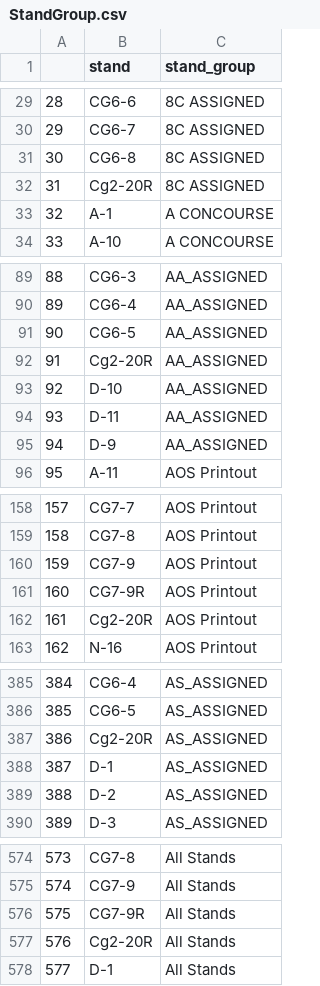
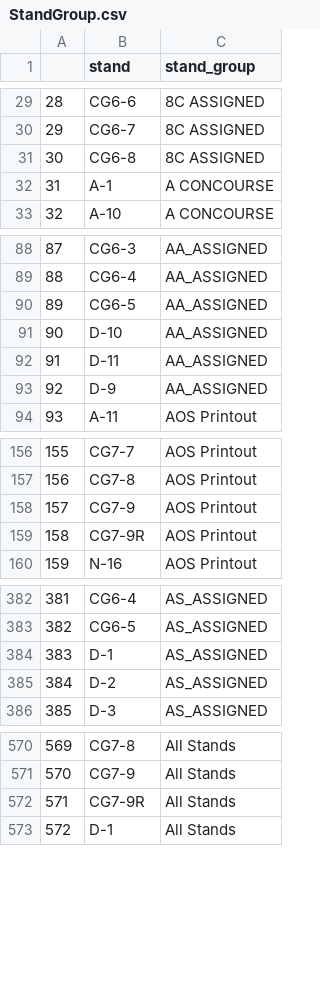
Before and after one commit to SEA-SteinbergW/sea_stands, a CSV file: StandGroup.csv, drawn as a sheet; only a part is shown, gaps mark what is left out; removed rows and columns are numbered as before the commit, all else as after; the diff covers the shown part only; the diff names each change by its address in the sheet, - before the commit and + after, or states it on an @@ line.

```diff
--- a/StandGroup.csv
+++ b/StandGroup.csv
-row 32: 31 | Cg2-20R | 8C ASSIGNED
@@ column A renumbered from row 32 down @@
-row 92: 91 | Cg2-20R | AA_ASSIGNED
-row 162: 161 | Cg2-20R | AOS Printout
-row 387: 386 | Cg2-20R | AS_ASSIGNED
-row 577: 576 | Cg2-20R | All Stands
```
Also changed, not shown: 5 removed rows elsewhere in this file, StandAccept.csv, StandGroup_Filtered.csv, 5 other files.
